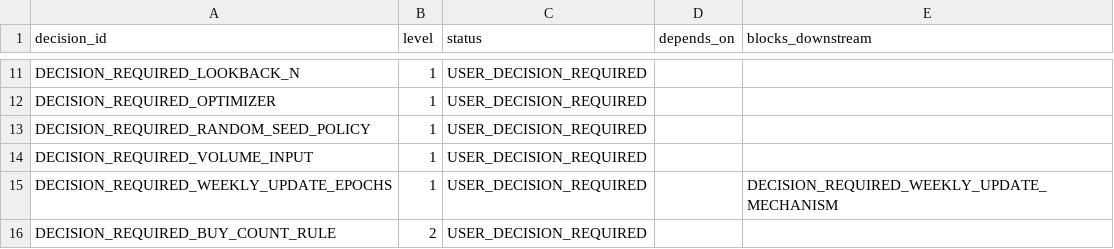
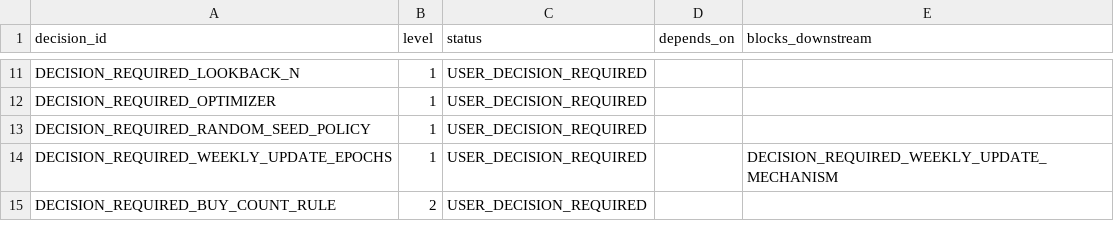
Before and after one commit to gavinhussey/Gavin_Research, a CSV file: research/strategies/deep_sector_rotation_paper_rebuild/outputs/paper_unresolved_dependencies.csv, drawn as a sheet; only a part is shown, gaps mark what is left out; the diff names each change by its address in the sheet, - before the commit and + after, or states it on an @@ line.

```diff
--- a/research/strategies/deep_sector_rotation_paper_rebuild/outputs/paper_unresolved_dependencies.csv
+++ b/research/strategies/deep_sector_rotation_paper_rebuild/outputs/paper_unresolved_dependencies.csv
-row 14: DECISION_REQUIRED_VOLUME_INPUT | 1 | USER_DECISION_REQUIRED
```
Also changed, not shown: research/strategies/deep_sector_rotation_paper_rebuild/decisions/paper_decision_register.csv, research/strategies/deep_sector_rotation_paper_rebuild/outputs/paper_source_traceability.csv, 17 other files.
